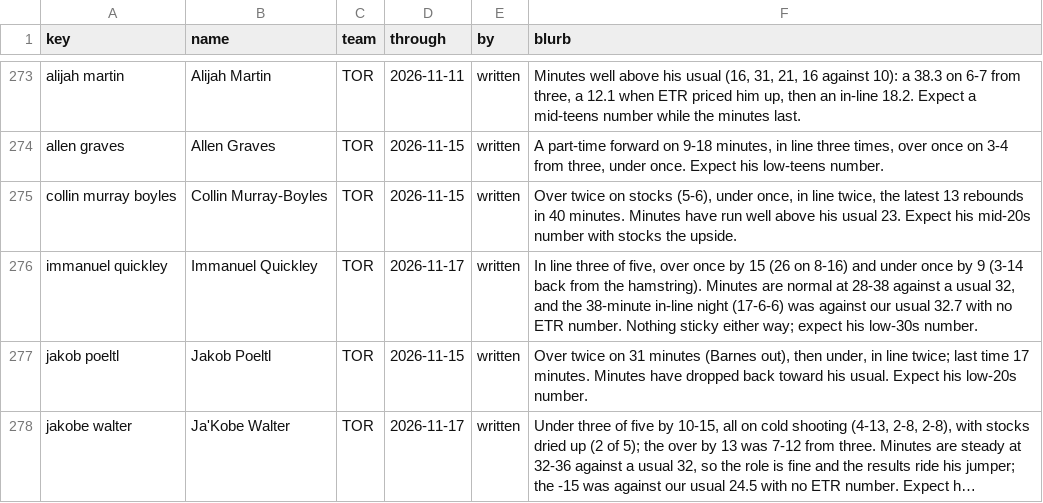
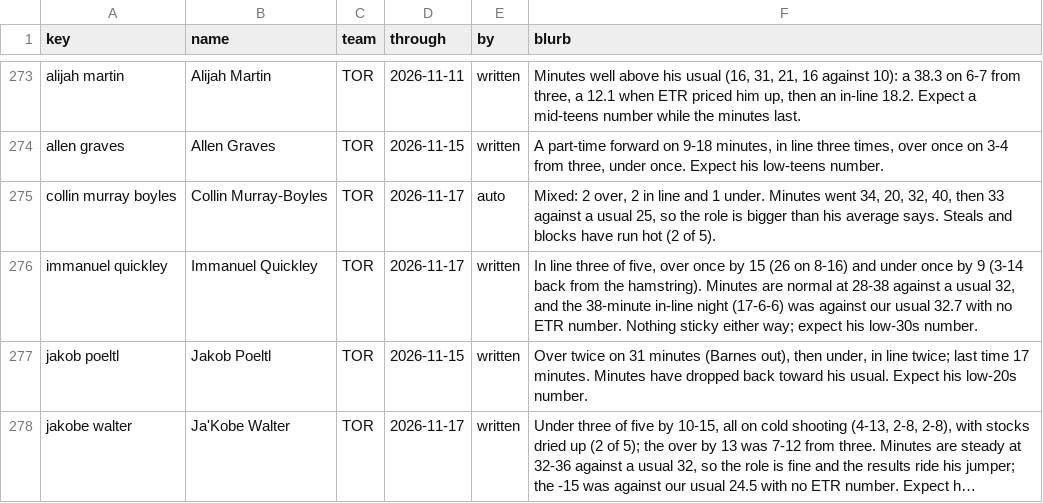
Before and after one commit to JonBoyBeats/br_rankings, a CSV file: analysis/nba/form.csv, drawn as a sheet; only a part is shown, gaps mark what is left out; long unchanged cells end in ….

Commit message:
NBA daily: Recent notes through 2026-11-17

```diff
--- a/analysis/nba/form.csv
+++ b/analysis/nba/form.csv
@@ -274,3 +274,3 @@ alijah martin,Alijah Martin,TOR,2026-11-11,written,"Minutes well above his usual
 allen graves,Allen Graves,TOR,2026-11-15,written,"A part-time forward on 9-18 minutes, in line three times, over once on 3-4 from three, under once. Expect his low-teens number."
-collin murray boyles,Collin Murray-Boyles,TOR,2026-11-15,written,"Over twice on stocks (5-6), under once, in line twice, the latest 13 rebounds in 40 minutes. Minutes have run well above his usual 23. Expect his mid-20s number with stocks the upside."
+collin murray boyles,Collin Murray-Boyles,TOR,2026-11-17,auto,"Mixed: 2 over, 2 in line and 1 under. Minutes went 34, 20, 32, 40, then 33 against a usual 25, so the role is bigger than his average says. Steals and blocks have run hot (2 of 5)."
 immanuel quickley,Immanuel Quickley,TOR,2026-11-17,written,"In line three of five, over once by 15 (26 on 8-16) and under once by 9 (3-14 back from the hamstring). Minutes are normal at 28-38 against a usual 32, and the 38-minute in-line night (17-6-6) was against our usual 32.7 with no ETR number. Nothing sticky either way; expect his low-30s number."
```
Also changed, not shown: analysis/nba/takes/2026-11-18_recent.csv, 1 other file.
